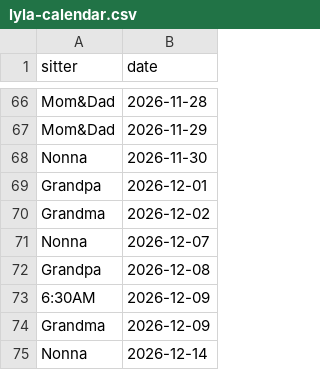
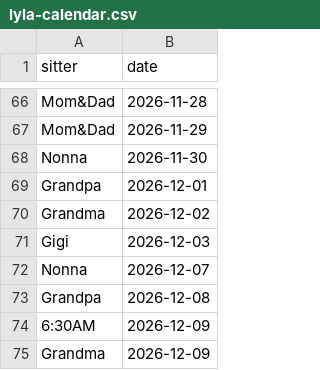
Before and after one commit to mapmap3/Creative, a CSV file: data/lyla-calendar.csv, drawn as a sheet; only a part is shown, gaps mark what is left out; the shorter side is filled out with more unchanged rows.

Commit message:
Update Lyla calendar

```diff
--- a/data/lyla-calendar.csv
+++ b/data/lyla-calendar.csv
@@ -70,2 +70,3 @@ Grandpa,2026-12-01
 Grandma,2026-12-02
+Gigi,2026-12-03
 Nonna,2026-12-07
```
